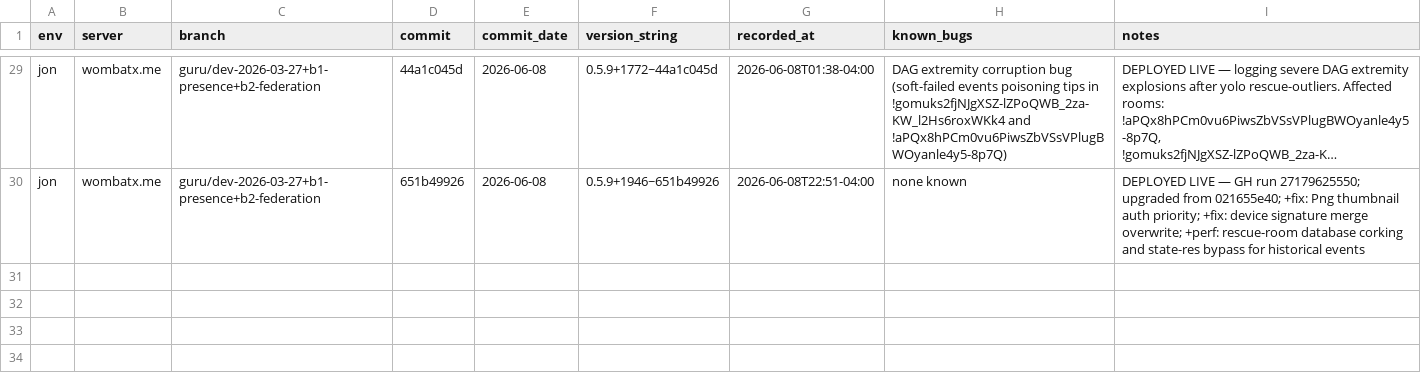
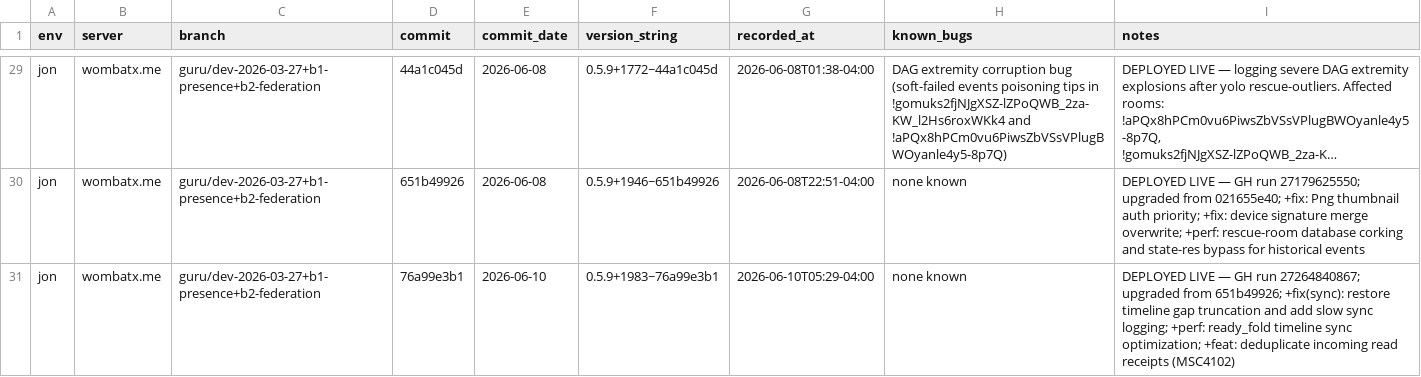
Before and after one commit to gamesguru/continuwuity, a CSV file: docs/development-gg/deployments.csv, drawn as a sheet; only a part is shown, gaps mark what is left out; long unchanged cells end in …; the diff names each change by its address in the sheet, - before the commit and + after, or states it on an @@ line.

Commit message:
chore: downgrade noisy read_receipt log to trace

```diff
--- a/docs/development-gg/deployments.csv
+++ b/docs/development-gg/deployments.csv
+row 31: jon | wombatx.me | guru/dev-2026-03-27+b1-presence+b2-federation | 76a99e3b1 | 2026-06-10 | 0.5.9+1983~76a99e3b1 | 2026-06-10T05:29-04:00 | none known | DEPLOYED LIVE — GH run 27264840867; upgraded from 651b49926; +fix(sync): restore timeline gap truncation and add slow sync logging; +perf: ready_fold timeline sync optimization; +feat: deduplicate incoming read receipts (MSC4102)
```
Also changed, not shown: 1 other file.
